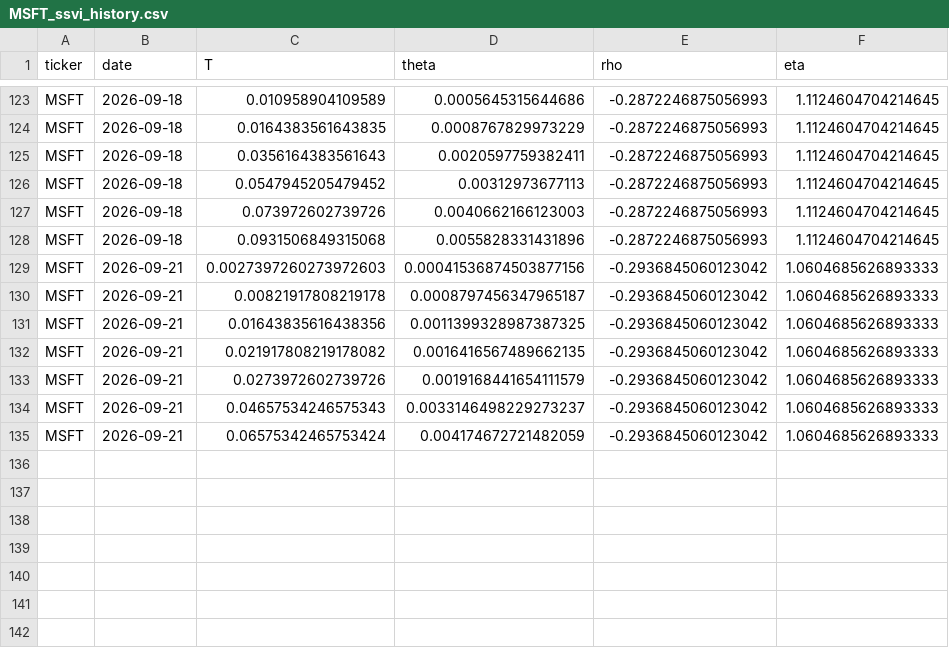
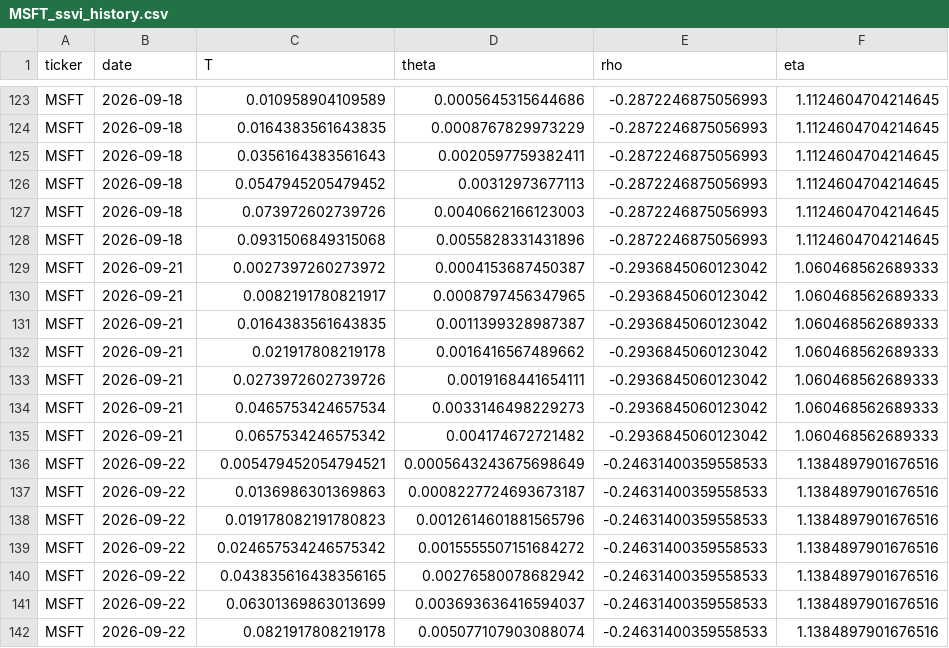
Before and after one commit to 0264224-netizen/Proyecto-1, a CSV file: history/MSFT_ssvi_history.csv, drawn as a sheet; only a part is shown, gaps mark what is left out.

```diff
--- a/history/MSFT_ssvi_history.csv
+++ b/history/MSFT_ssvi_history.csv
@@ -128,8 +128,15 @@ MSFT,2026-09-18,0.073972602739726,0.0040662166123003,-0.2872246875056993,1.11246
 MSFT,2026-09-18,0.0931506849315068,0.0055828331431896,-0.2872246875056993,1.1124604704214645
-MSFT,2026-09-21,0.0027397260273972603,0.00041536874503877156,-0.2936845060123042,1.0604685626893333
-MSFT,2026-09-21,0.00821917808219178,0.0008797456347965187,-0.2936845060123042,1.0604685626893333
-MSFT,2026-09-21,0.01643835616438356,0.0011399328987387325,-0.2936845060123042,1.0604685626893333
-MSFT,2026-09-21,0.021917808219178082,0.0016416567489662135,-0.2936845060123042,1.0604685626893333
-MSFT,2026-09-21,0.0273972602739726,0.0019168441654111579,-0.2936845060123042,1.0604685626893333
-MSFT,2026-09-21,0.04657534246575343,0.0033146498229273237,-0.2936845060123042,1.0604685626893333
-MSFT,2026-09-21,0.06575342465753424,0.004174672721482059,-0.2936845060123042,1.0604685626893333
+MSFT,2026-09-21,0.0027397260273972,0.0004153687450387,-0.2936845060123042,1.060468562689333
+MSFT,2026-09-21,0.0082191780821917,0.0008797456347965,-0.2936845060123042,1.060468562689333
+MSFT,2026-09-21,0.0164383561643835,0.0011399328987387,-0.2936845060123042,1.060468562689333
+MSFT,2026-09-21,0.021917808219178,0.0016416567489662,-0.2936845060123042,1.060468562689333
+MSFT,2026-09-21,0.0273972602739726,0.0019168441654111,-0.2936845060123042,1.060468562689333
+MSFT,2026-09-21,0.0465753424657534,0.0033146498229273,-0.2936845060123042,1.060468562689333
+MSFT,2026-09-21,0.0657534246575342,0.004174672721482,-0.2936845060123042,1.060468562689333
+MSFT,2026-09-22,0.005479452054794521,0.0005643243675698649,-0.24631400359558533,1.1384897901676516
+MSFT,2026-09-22,0.0136986301369863,0.0008227724693673187,-0.24631400359558533,1.1384897901676516
+MSFT,2026-09-22,0.019178082191780823,0.0012614601881565796,-0.24631400359558533,1.1384897901676516
+MSFT,2026-09-22,0.024657534246575342,0.0015555507151684272,-0.24631400359558533,1.1384897901676516
+MSFT,2026-09-22,0.043835616438356165,0.00276580078682942,-0.24631400359558533,1.1384897901676516
+MSFT,2026-09-22,0.06301369863013699,0.003693636416594037,-0.24631400359558533,1.1384897901676516
+MSFT,2026-09-22,0.0821917808219178,0.005077107903088074,-0.24631400359558533,1.1384897901676516
```
Also changed, not shown: history/AAPL_ssvi_history.csv, history/TSLA_ssvi_history.csv.
